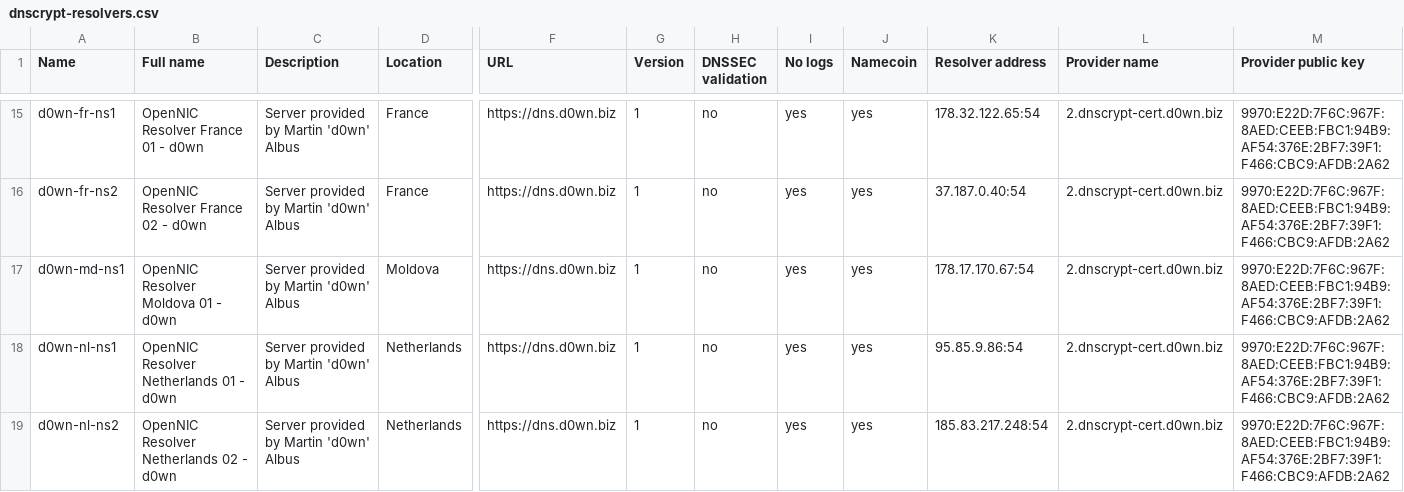
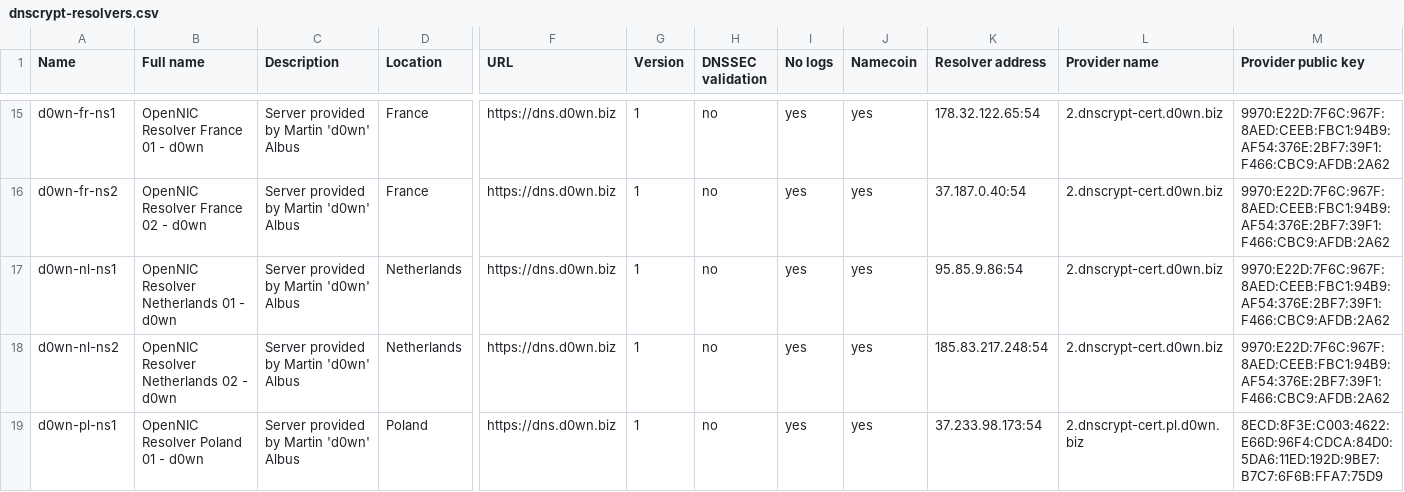
Before and after one commit to dyne/dnscrypt-proxy, a CSV file: dnscrypt-resolvers.csv, drawn as a sheet; only a part is shown, gaps mark what is left out; the shorter side is filled out with more unchanged rows; rows hold the shown columns only; the diff names each change by its address in the sheet, - before the commit and + after, or states it on an @@ line.

```diff
--- a/dnscrypt-resolvers.csv
+++ b/dnscrypt-resolvers.csv
-row 17: d0wn-md-ns1 | OpenNIC Resolver Moldova 01 - d0wn | Server provided by Martin 'd0wn' Albus | Moldova | https://dns.d0wn.biz | 1 | no | yes | yes | 178.17.170.67:54 | 2.dnscrypt-cert.d0wn.biz | 9970:E22D:7F6C:967F:8AED:CEEB:FBC1:94B9:AF54:376E:2BF7:39F1:F466:CBC9:AFDB:2A62
```
Also changed, not shown: 2 other files.
